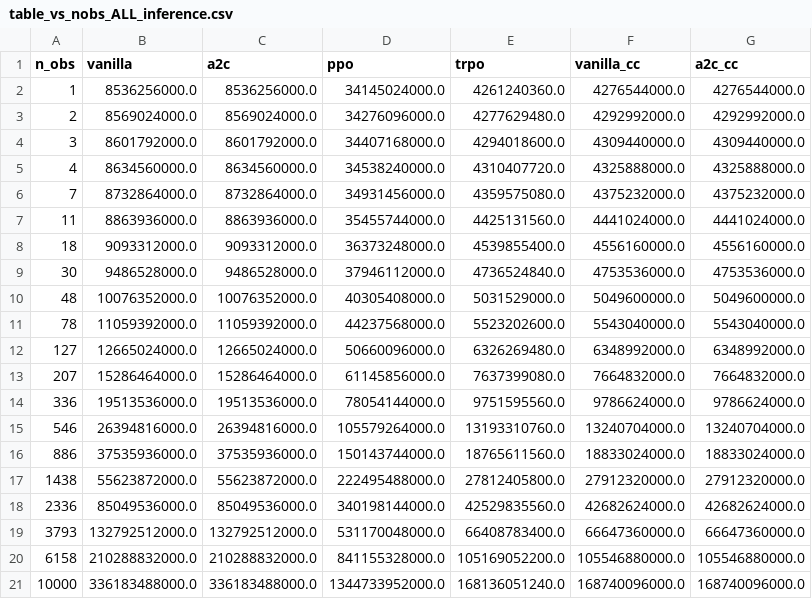
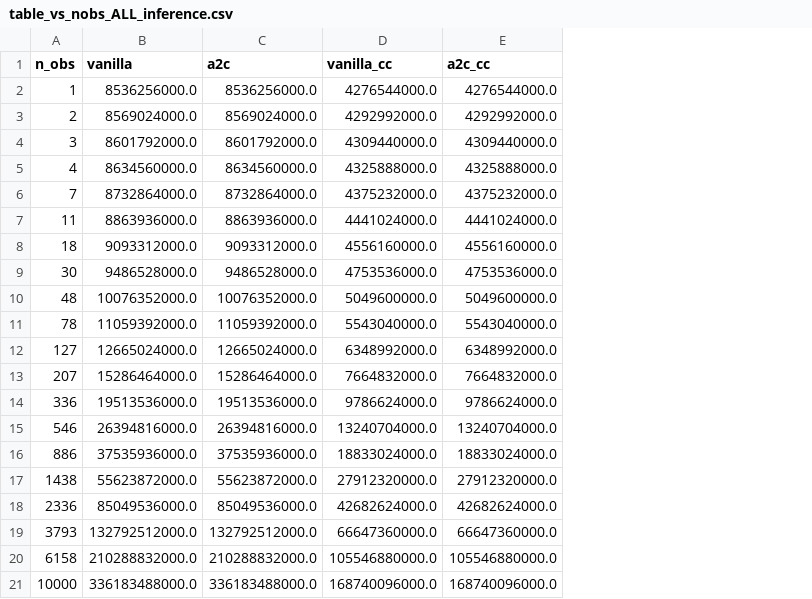
Before and after one commit to Giovannibriglia/benchmarking_causal_rl, a CSV file: computational_complexities/table_vs_nobs_ALL_inference.csv, drawn as a sheet; the diff names each change by its address in the sheet, - before the commit and + after, or states it on an @@ line.

Commit message:
new computational complexity

```diff
--- a/computational_complexities/table_vs_nobs_ALL_inference.csv
+++ b/computational_complexities/table_vs_nobs_ALL_inference.csv
-column D (ppo), rows 2-21: 34145024000.0 | 34276096000.0 | 34407168000.0 | 34538240000.0 | 34931456000.0 | 35455744000.0 | 36373248000.0 | 37946112000.0 | 40305408000.0 | 44237568000.0 | 50660096000.0 | 61145856000.0 | 78054144000.0 | 105579264000.0 | 150143744000.0 | 222495488000.0 | 340198144000.0 | 531170048000.0 | 841155328000.0 | 1344733952000.0
-column E (trpo), rows 2-21: 4261240360.0 | 4277629480.0 | 4294018600.0 | 4310407720.0 | 4359575080.0 | 4425131560.0 | 4539855400.0 | 4736524840.0 | 5031529000.0 | 5523202600.0 | 6326269480.0 | 7637399080.0 | 9751595560.0 | 13193310760.0 | 18765611560.0 | 27812405800.0 | 42529835560.0 | 66408783400.0 | 105169052200.0 | 168136051240.0
```
Also changed, not shown: computational_complexities/table_vs_nobs_ALL_refit.csv, 4 other files.
